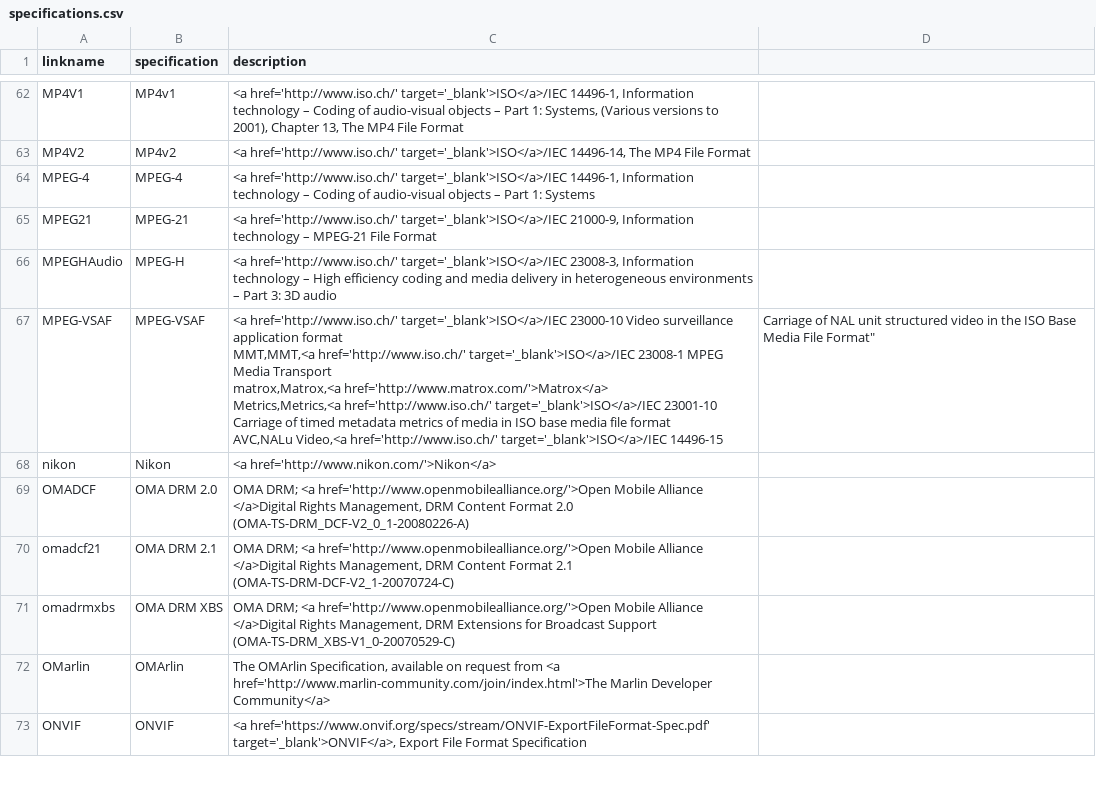
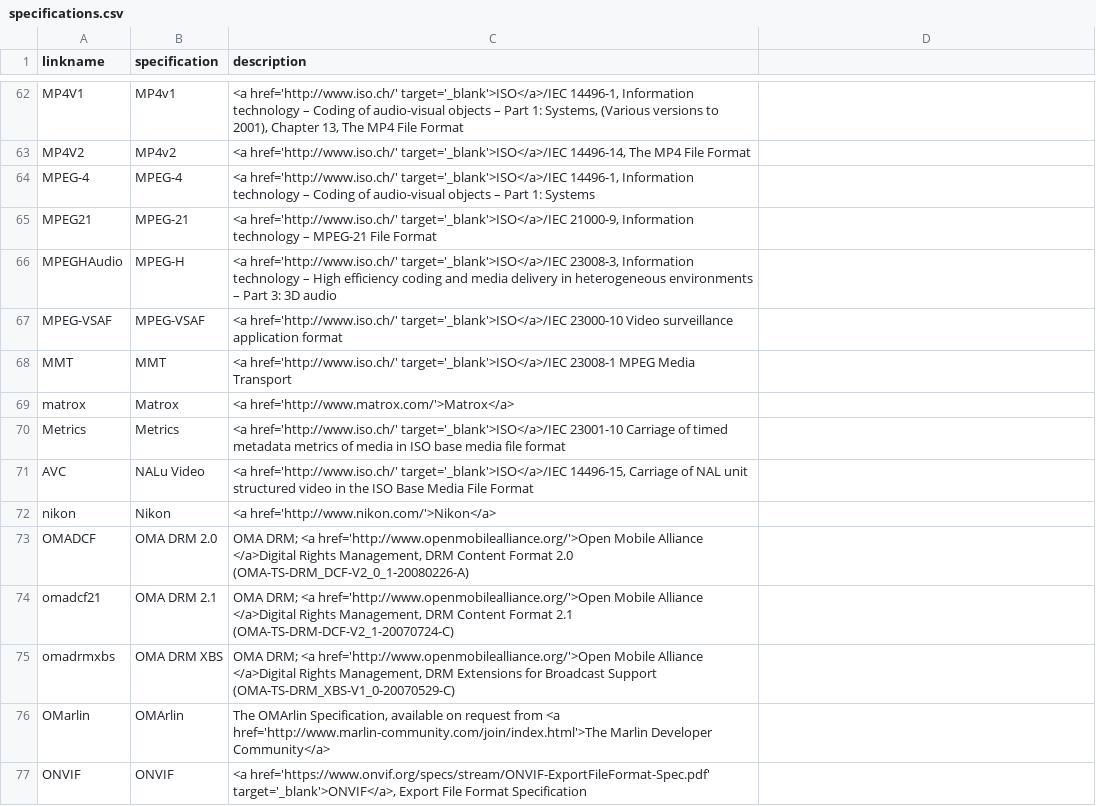
Before and after one commit to mp4ra/mp4ra.github.io, a CSV file: CSV/specifications.csv, drawn as a sheet; only a part is shown, gaps mark what is left out.

Commit message:
fix quotation mark

```diff
--- a/CSV/specifications.csv
+++ b/CSV/specifications.csv
@@ -66,7 +66,7 @@ MPEG21,MPEG-21,"<a href='http://www.iso.ch/' target='_blank'>ISO</a>/IEC 21000-9
 MPEGHAudio,MPEG-H,"<a href='http://www.iso.ch/' target='_blank'>ISO</a>/IEC 23008-3, Information technology – High efficiency coding and media delivery in heterogeneous environments – Part 3: 3D audio"
-MPEG-VSAF,MPEG-VSAF,"<a href='http://www.iso.ch/' target='_blank'>ISO</a>/IEC 23000-10 Video surveillance application format
-MMT,MMT,<a href='http://www.iso.ch/' target='_blank'>ISO</a>/IEC 23008-1 MPEG Media Transport
-matrox,Matrox,<a href='http://www.matrox.com/'>Matrox</a>
-Metrics,Metrics,<a href='http://www.iso.ch/' target='_blank'>ISO</a>/IEC 23001-10 Carriage of timed metadata metrics of media in ISO base media file format
-AVC,NALu Video,"<a href='http://www.iso.ch/' target='_blank'>ISO</a>/IEC 14496-15, Carriage of NAL unit structured video in the ISO Base Media File Format"
+MPEG-VSAF,MPEG-VSAF,"<a href='http://www.iso.ch/' target='_blank'>ISO</a>/IEC 23000-10 Video surveillance application format"
+MMT,MMT,<a href='http://www.iso.ch/' target='_blank'>ISO</a>/IEC 23008-1 MPEG Media Transport
+matrox,Matrox,<a href='http://www.matrox.com/'>Matrox</a>
+Metrics,Metrics,<a href='http://www.iso.ch/' target='_blank'>ISO</a>/IEC 23001-10 Carriage of timed metadata metrics of media in ISO base media file format
+AVC,NALu Video,"<a href='http://www.iso.ch/' target='_blank'>ISO</a>/IEC 14496-15, Carriage of NAL unit structured video in the ISO Base Media File Format"
 nikon,Nikon,<a href='http://www.nikon.com/'>Nikon</a>
```
